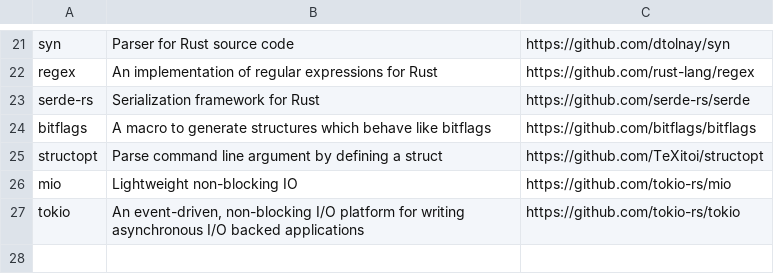
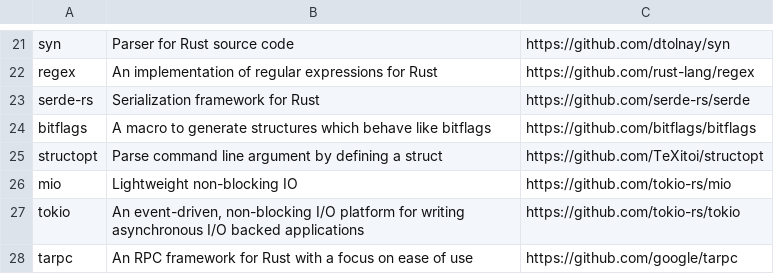
Before and after one commit to codota/tabnine-rust-community-model, a CSV file: repos.csv, drawn as a sheet; only a part is shown, gaps mark what is left out; the diff names each change by its address in the sheet, - before the commit and + after, or states it on an @@ line.

Commit message:
Update repos.csv

```diff
--- a/repos.csv
+++ b/repos.csv
+row 28: tarpc | An RPC framework for Rust with a focus on ease of use | https://github.com/google/tarpc
```
